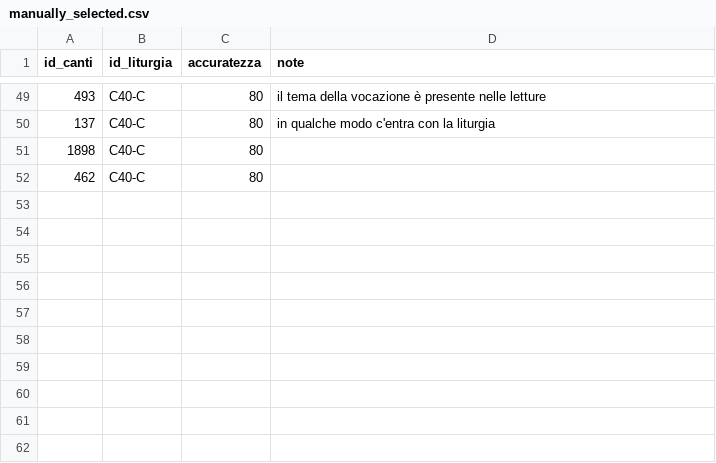
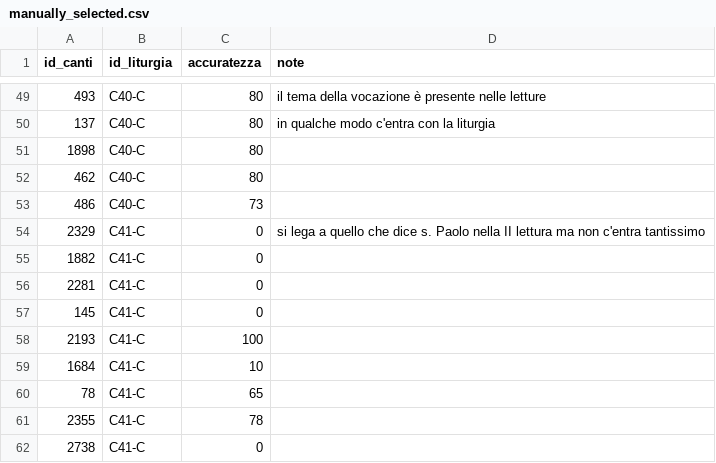
Before and after one commit to dennisangemi/hildegard, a CSV file: data/manually_selected.csv, drawn as a sheet; only a part is shown, gaps mark what is left out.

```diff
--- a/data/manually_selected.csv
+++ b/data/manually_selected.csv
@@ -52 +52,11 @@ id_canti,id_liturgia,accuratezza,note
 462,C40-C,80,
+486,C40-C,73,
+2329,C41-C,0,si lega a quello che dice s. Paolo nella II lettura ma non c'entra tantissimo
+1882,C41-C,0,
+2281,C41-C,0,
+145,C41-C,0,
+2193,C41-C,100,
+1684,C41-C,10,
+78,C41-C,65,
+2355,C41-C,78,
+2738,C41-C,0,
```
Also changed, not shown: data/suggerimenti-20250216.csv, data/suggerimenti-latest.csv, 20 other files.
